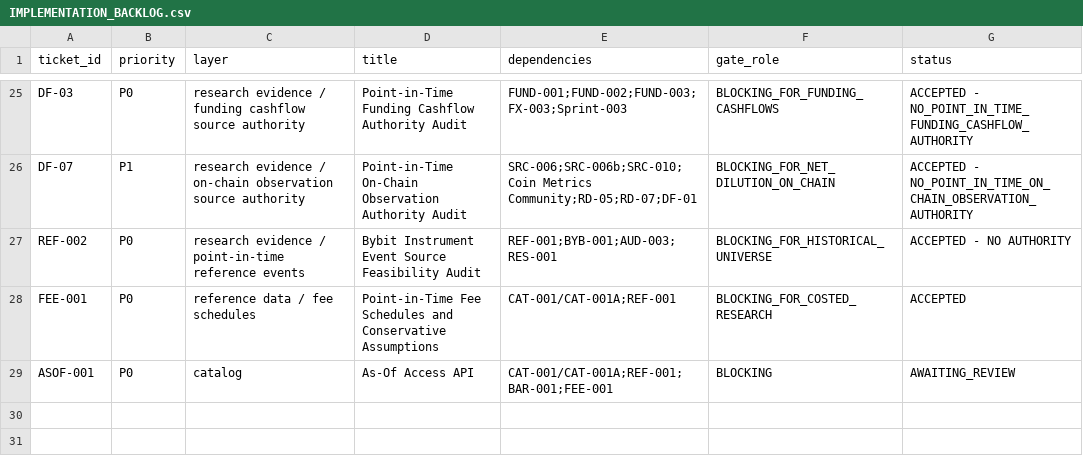
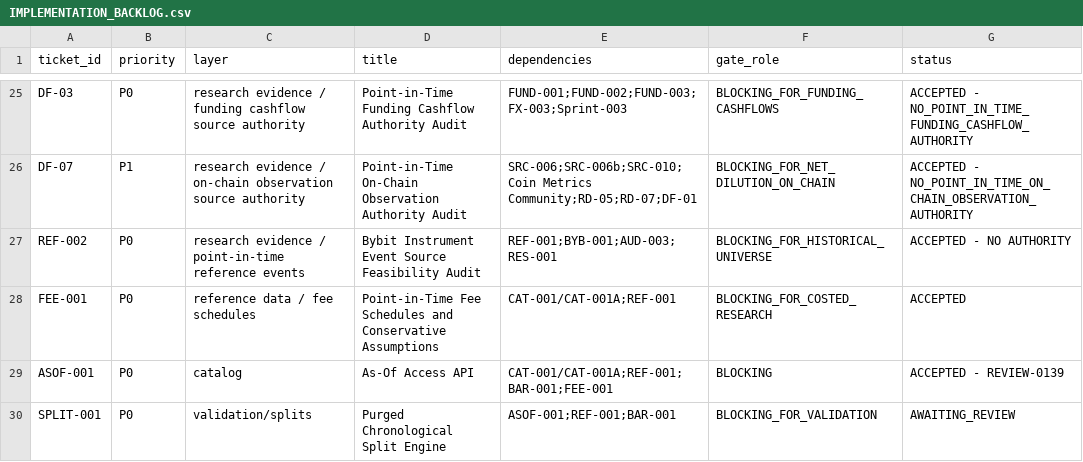
Before and after one commit to larslarsen/Crypto-Multifactor-Bot, a CSV file: docs/engineering/IMPLEMENTATION_BACKLOG.csv, drawn as a sheet; only a part is shown, gaps mark what is left out.

Commit message:
SPLIT-001: JR integration after REVIEW-0141

```diff
--- a/docs/engineering/IMPLEMENTATION_BACKLOG.csv
+++ b/docs/engineering/IMPLEMENTATION_BACKLOG.csv
@@ -28,2 +28,3 @@ REF-002,P0,research evidence / point-in-time reference events,Bybit Instrument E
 FEE-001,P0,reference data / fee schedules,Point-in-Time Fee Schedules and Conservative Assumptions,CAT-001/CAT-001A;REF-001,BLOCKING_FOR_COSTED_RESEARCH,ACCEPTED
-ASOF-001,P0,catalog,As-Of Access API,CAT-001/CAT-001A;REF-001;BAR-001;FEE-001,BLOCKING,AWAITING_REVIEW
+ASOF-001,P0,catalog,As-Of Access API,CAT-001/CAT-001A;REF-001;BAR-001;FEE-001,BLOCKING,ACCEPTED - REVIEW-0139
+SPLIT-001,P0,validation/splits,Purged Chronological Split Engine,ASOF-001;REF-001;BAR-001,BLOCKING_FOR_VALIDATION,AWAITING_REVIEW
```
Also changed, not shown: 11 other files.
